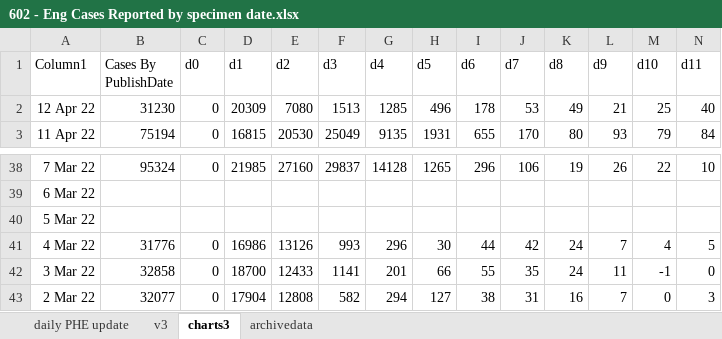
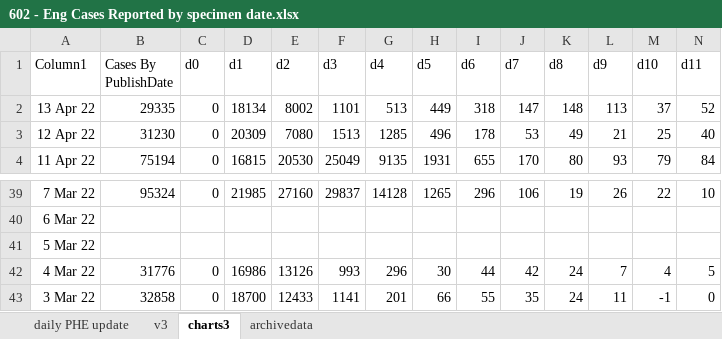
Before and after one commit to chrisdrakeuk/Cases_Reported_by_specimen_date, an Excel workbook: 602 - Eng Cases Reported by specimen date.xlsx, sheet charts3, drawn as a sheet; only a part is shown, gaps mark what is left out; values as stored, in another font and other column widths than the file's, no borders; charts and pictures and table styles not drawn; removed rows and columns are numbered as before the commit, all else as after; rows hold the shown columns only; the diff names each change by its address in the sheet, - before the commit and + after, or states it on an @@ line.

```diff
--- a/602 - Eng Cases Reported by specimen date.xlsx (sheet charts3)
+++ b/602 - Eng Cases Reported by specimen date.xlsx (sheet charts3)
+row 2: 13 Apr 22 | 29335 | 0 | 18134 | 8002 | 1101 | 513 | 449 | 318 | 147 | 148 | 113 | 37 | 52
-row 43: 2 Mar 22 | 32077 | 0 | 17904 | 12808 | 582 | 294 | 127 | 38 | 31 | 16 | 7 | 0 | 3
```
Also changed, not shown: sheet daily PHE update, sheet archivedata, sheet v3, charts or pictures.
